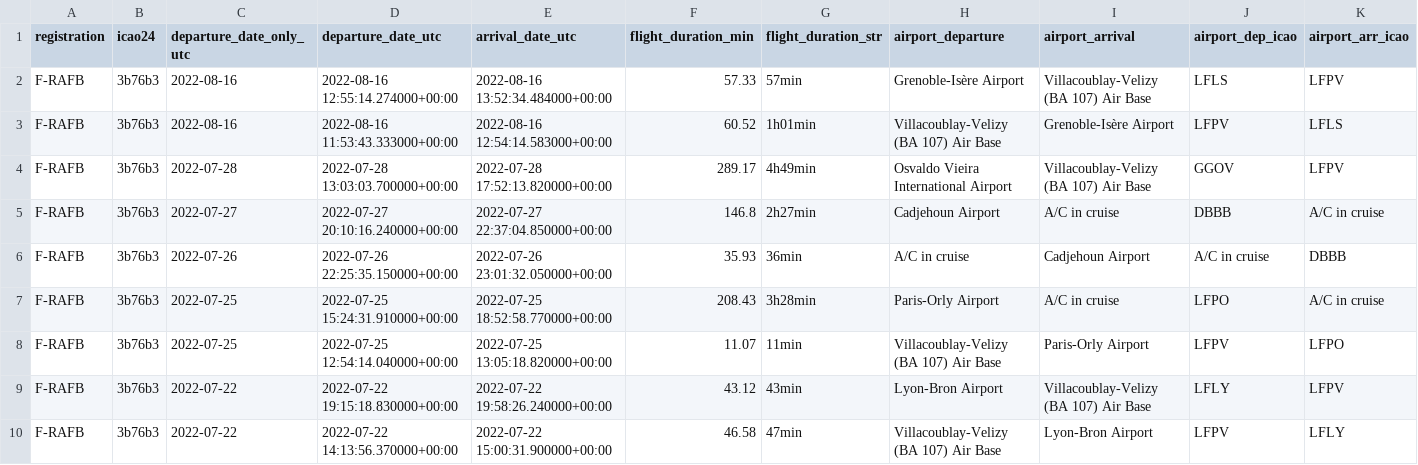
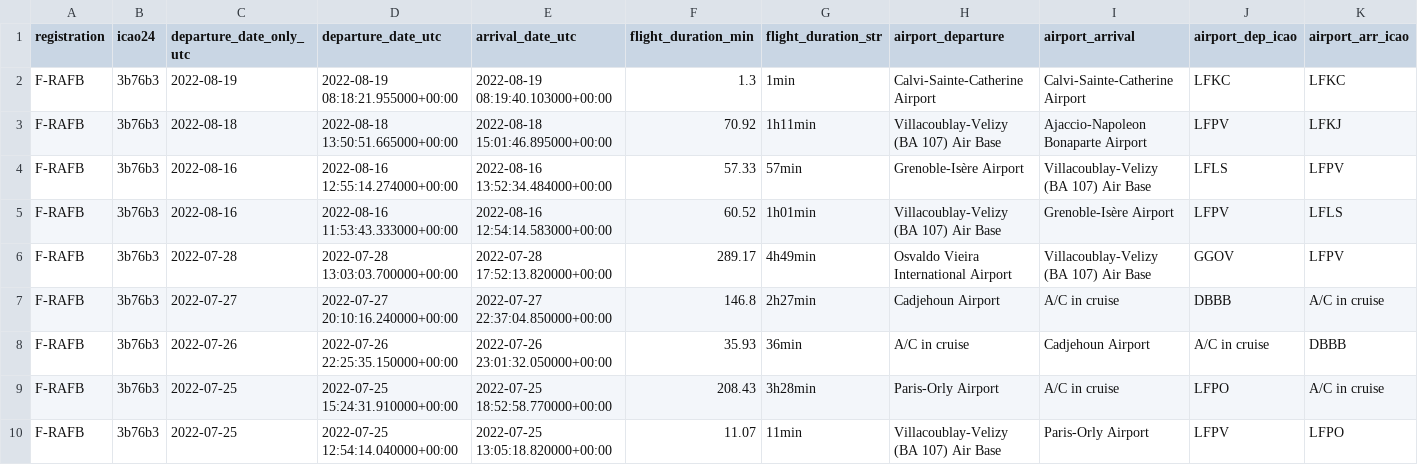
Before and after one commit to duprefm/iFlyMarianne, a CSV file: output/F-RAFB/F-RAFB_flight_data_all.csv, drawn as a sheet; only a part is shown; the shorter side is filled out with more unchanged rows; rows hold the shown columns only; the diff names each change by its address in the sheet, - before the commit and + after, or states it on an @@ line.

```diff
--- a/output/F-RAFB/F-RAFB_flight_data_all.csv
+++ b/output/F-RAFB/F-RAFB_flight_data_all.csv
+row 2: F-RAFB | 3b76b3 | 2022-08-19 | 2022-08-19 08:18:21.955000+00:00 | 2022-08-19 08:19:40.103000+00:00 | 1.3 | 1min | Calvi-Sainte-Catherine Airport | Calvi-Sainte-Catherine Airport | LFKC | LFKC
+row 3: F-RAFB | 3b76b3 | 2022-08-18 | 2022-08-18 13:50:51.665000+00:00 | 2022-08-18 15:01:46.895000+00:00 | 70.92 | 1h11min | Villacoublay-Velizy (BA 107) Air Base | Ajaccio-Napoleon Bonaparte Airport | LFPV | LFKJ
```
Also changed, not shown: input/avions.csv, output/F-RAFC/F-RAFC_flight_data_all.csv, 34 other files.
